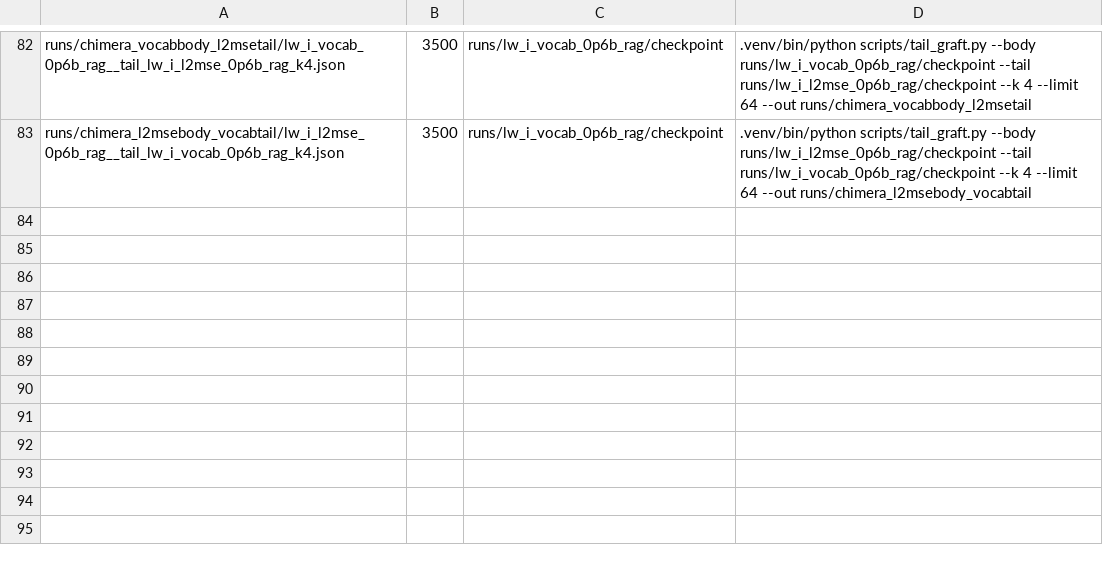
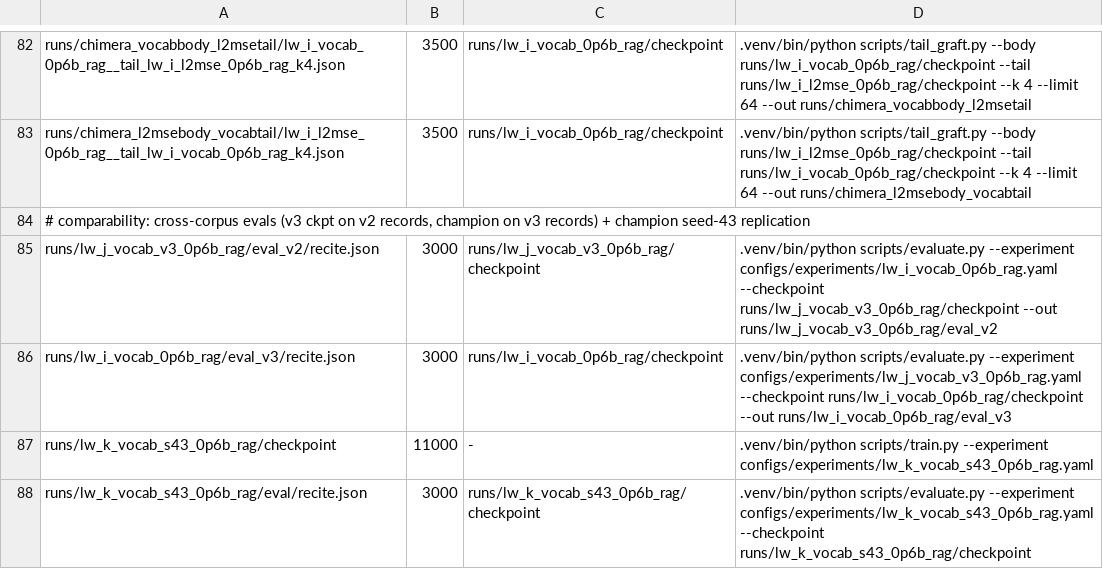
Before and after one commit to arivero/selfupdate, a TSV file: scripts/queue.tsv, drawn as a sheet; only a part is shown, gaps mark what is left out; the diff names each change by its address in the sheet, - before the commit and + after, or states it on an @@ line.

```diff
--- a/scripts/queue.tsv
+++ b/scripts/queue.tsv
+row 84: # comparability: cross-corpus evals (v3 ckpt on v2 records, champion on v3 records) + champion seed-43 replication
+row 85: runs/lw_j_vocab_v3_0p6b_rag/eval_v2/recite.json | 3000 | runs/lw_j_vocab_v3_0p6b_rag/checkpoint | .venv/bin/python scripts/evaluate.py --experiment configs/experiments/lw_i_vocab_0p6b_rag.yaml --checkpoint runs/lw_j_vocab_v3_0p6b_rag/checkpoint --out runs/lw_j_vocab_v3_0p6b_rag/eval_v2
+row 86: runs/lw_i_vocab_0p6b_rag/eval_v3/recite.json | 3000 | runs/lw_i_vocab_0p6b_rag/checkpoint | .venv/bin/python scripts/evaluate.py --experiment configs/experiments/lw_j_vocab_v3_0p6b_rag.yaml --checkpoint runs/lw_i_vocab_0p6b_rag/checkpoint --out runs/lw_i_vocab_0p6b_rag/eval_v3
+row 87: runs/lw_k_vocab_s43_0p6b_rag/checkpoint | 11000 | - | .venv/bin/python scripts/train.py --experiment configs/experiments/lw_k_vocab_s43_0p6b_rag.yaml
+row 88: runs/lw_k_vocab_s43_0p6b_rag/eval/recite.json | 3000 | runs/lw_k_vocab_s43_0p6b_rag/checkpoint | .venv/bin/python scripts/evaluate.py --experiment configs/experiments/lw_k_vocab_s43_0p6b_rag.yaml --checkpoint runs/lw_k_vocab_s43_0p6b_rag/checkpoint
```
Also changed, not shown: 1 other file.
